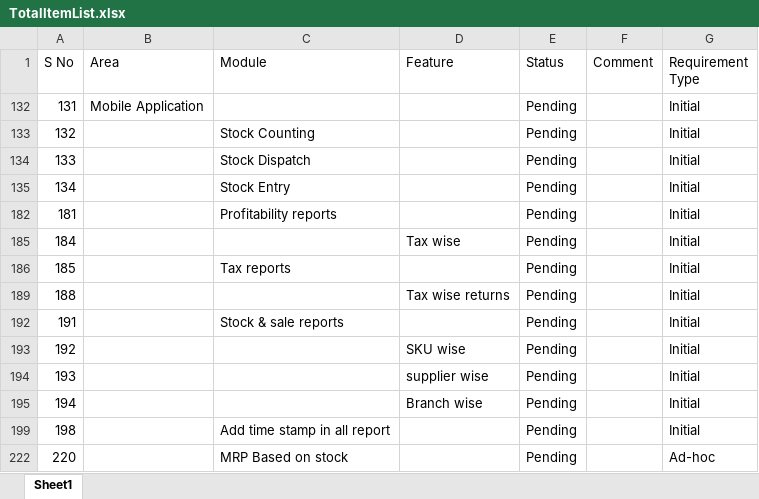
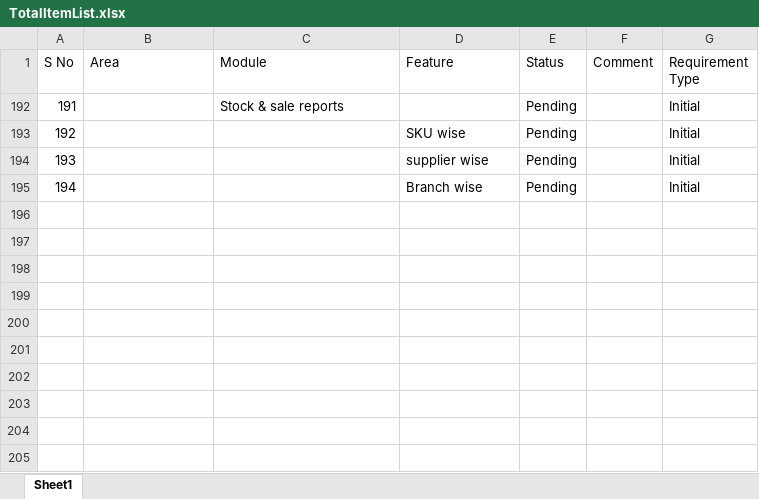
Before and after one commit to LNarendarReddy/InventoryControl, an Excel workbook: Requirements/TotalItemList.xlsx, sheet Sheet1, drawn as a sheet; values as stored, in another font and other column widths than the file's, no borders; table styles not drawn; the diff names each change by its address in the sheet, - before the commit and + after, or states it on an @@ line.

```diff
--- a/Requirements/TotalItemList.xlsx (sheet Sheet1)
+++ b/Requirements/TotalItemList.xlsx (sheet Sheet1)
-row 132: 131 | Mobile Application |  |  | Pending |  | Initial
-row 133: 132 |  | Stock Counting |  | Pending |  | Initial
-row 134: 133 |  | Stock Dispatch |  | Pending |  | Initial
-row 135: 134 |  | Stock Entry |  | Pending |  | Initial
-row 182: 181 |  | Profitability reports |  | Pending |  | Initial
-row 185: 184 |  |  | Tax wise | Pending |  | Initial
-row 186: 185 |  | Tax reports |  | Pending |  | Initial
-row 189: 188 |  |  | Tax wise returns | Pending |  | Initial
-row 199: 198 |  | Add time stamp in all report |  | Pending |  | Initial
-row 222: 220 |  | MRP Based on stock |  | Pending |  | Ad-hoc
```
Also changed, not shown: hidden cells, Dayclosure issues/DiffBySSIL.xlsx.
